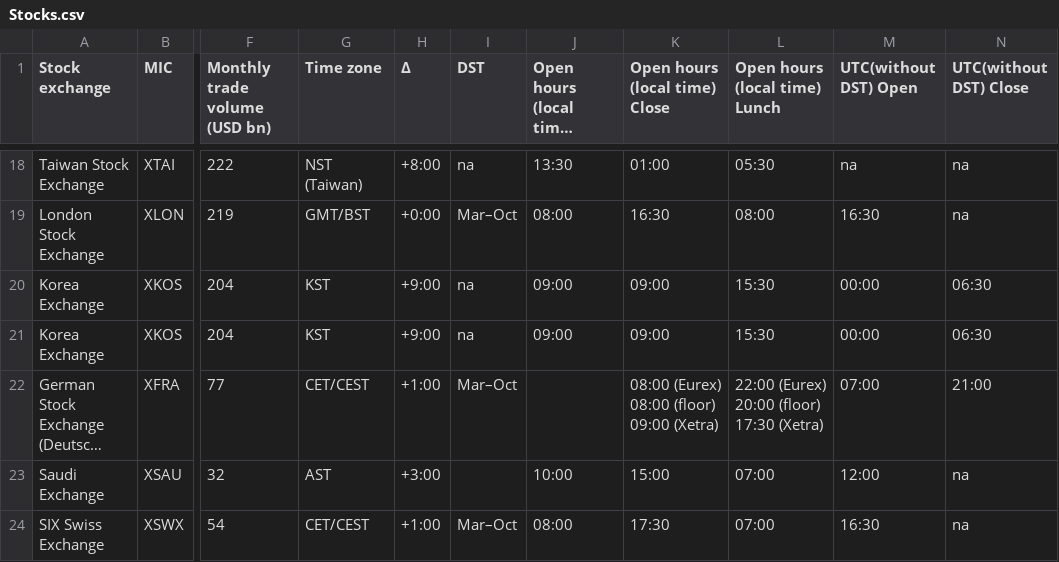
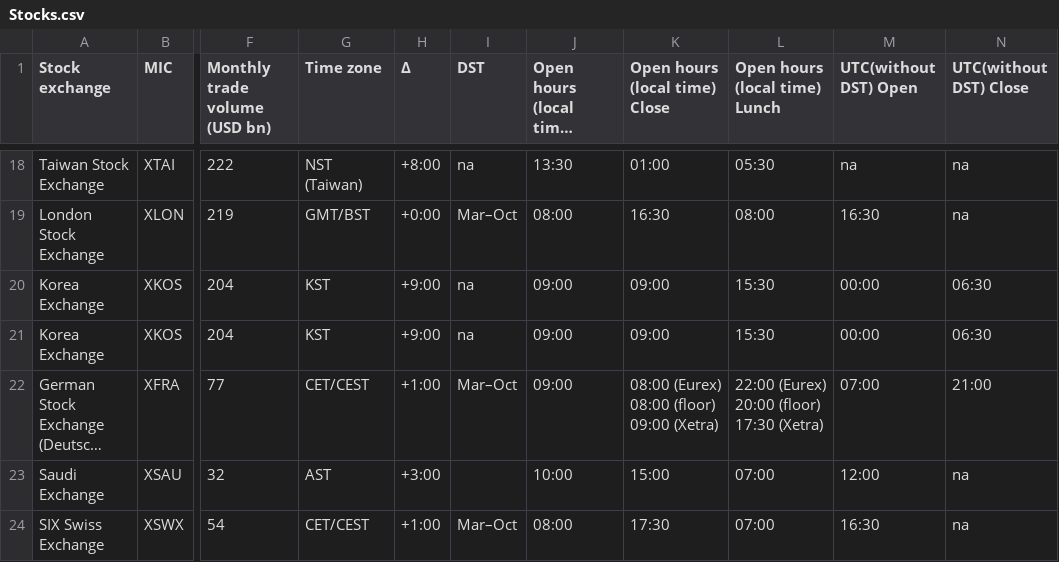
Before and after one commit to gefercan2/datasets_and_texts, a CSV file: Stocks.csv, drawn as a sheet; only a part is shown, gaps mark what is left out; long unchanged cells end in …; the diff names each change by its address in the sheet, - before the commit and + after, or states it on an @@ line.

Commit message:
Update Stocks.csv

```diff
--- a/Stocks.csv
+++ b/Stocks.csv
-J22 (Open hours (local time) Open): (empty)
+J22 (Open hours (local time) Open): 09:00
```
